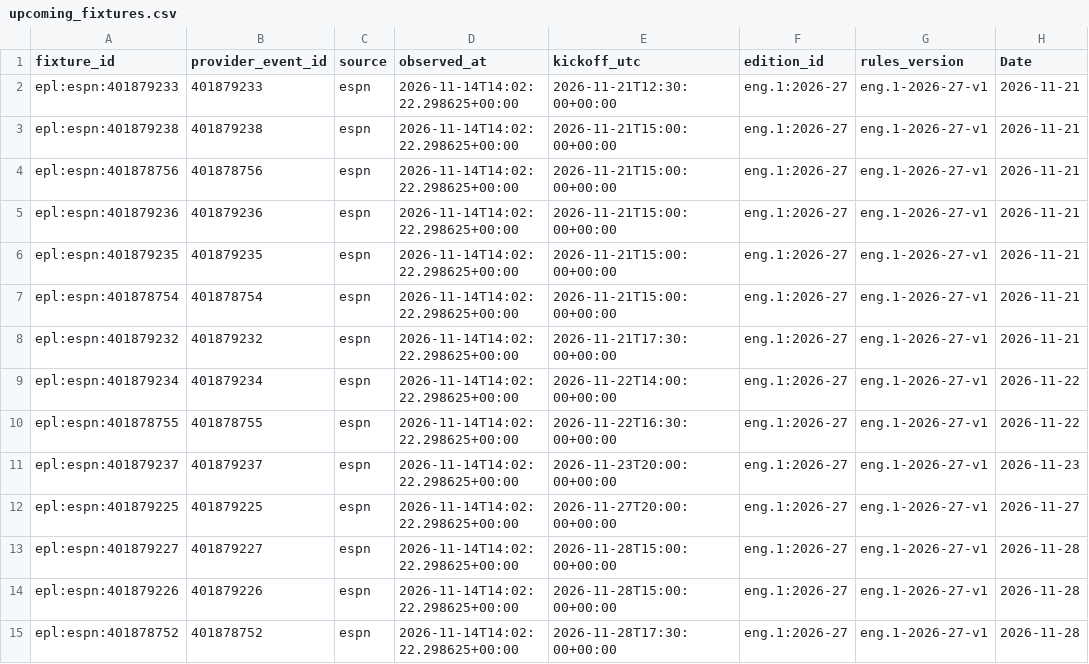
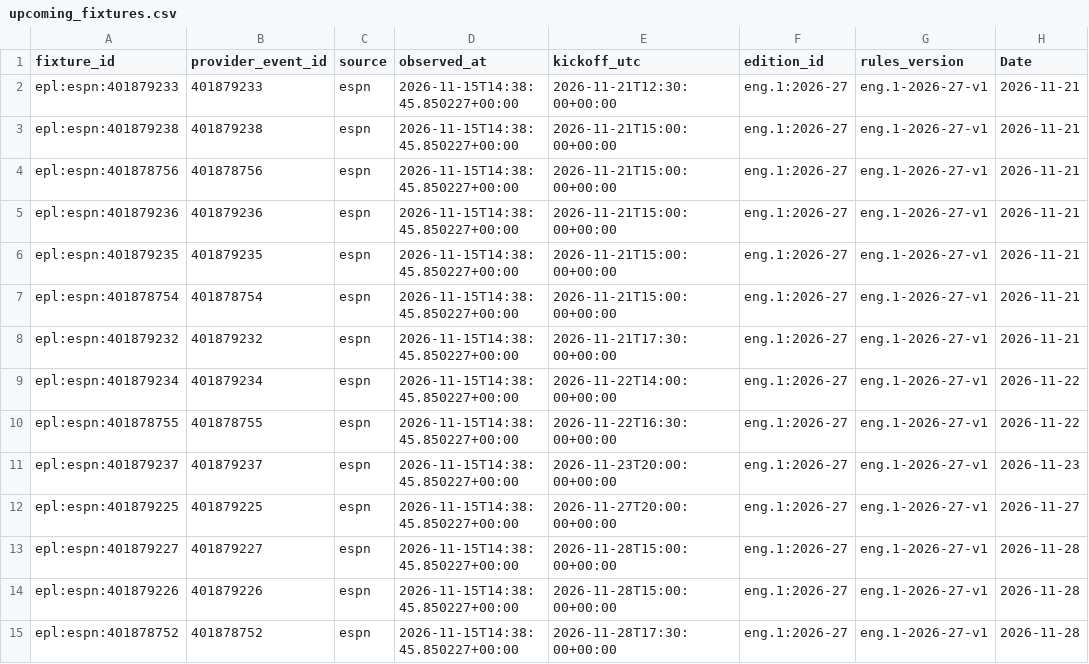
Before and after one commit to gmalbert/premier-league, a CSV file: data_files/upcoming_fixtures.csv, drawn as a sheet; only a part is shown; the diff covers the shown part only; the diff names each change by its address in the sheet, - before the commit and + after, or states it on an @@ line.

```diff
--- a/data_files/upcoming_fixtures.csv
+++ b/data_files/upcoming_fixtures.csv
-D2:D15 (observed_at): 2026-11-14T14:02:22.298625+00:00
+D2:D15 (observed_at): 2026-11-15T14:38:45.850227+00:00
```
Also changed, not shown: 86 edited cells elsewhere in this file, data_files/poisson_metrics_history.csv, data_files/upcoming_predictions.csv, 9 other files.
